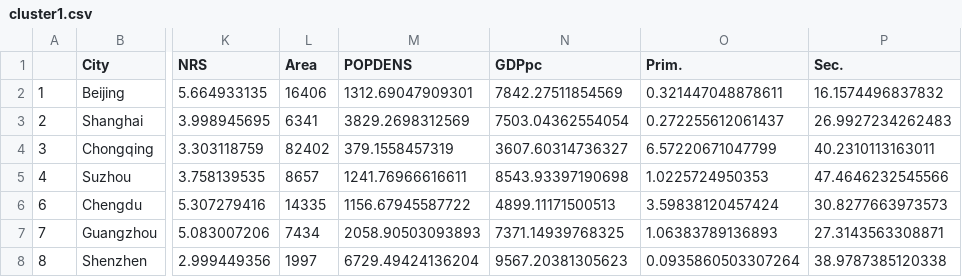
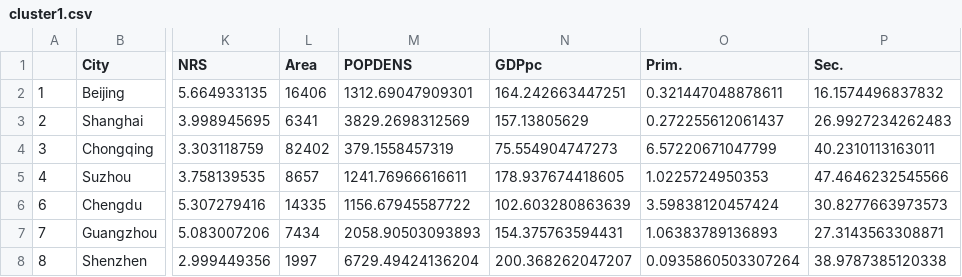
Before and after one commit to ritvik-iyer/EnvCausal-replication, a CSV file: data/cluster1.csv, drawn as a sheet; only a part is shown, gaps mark what is left out; the diff names each change by its address in the sheet, - before the commit and + after, or states it on an @@ line.

```diff
--- a/data/cluster1.csv
+++ b/data/cluster1.csv
-N2 (GDPpc): 7842.27511854569
+N2 (GDPpc): 164.242663447251
-N3 (GDPpc): 7503.04362554054
+N3 (GDPpc): 157.13805629
-N4 (GDPpc): 3607.60314736327
+N4 (GDPpc): 75.554904747273
-N5 (GDPpc): 8543.93397190698
+N5 (GDPpc): 178.937674418605
-N6 (GDPpc): 4899.11171500513
+N6 (GDPpc): 102.603280863639
-N7 (GDPpc): 7371.14939768325
+N7 (GDPpc): 154.375763594431
-N8 (GDPpc): 9567.20381305623
+N8 (GDPpc): 200.368262047207
```
Also changed, not shown: data/cleaned_data.csv, data/cluster2.csv, 13 other files.
